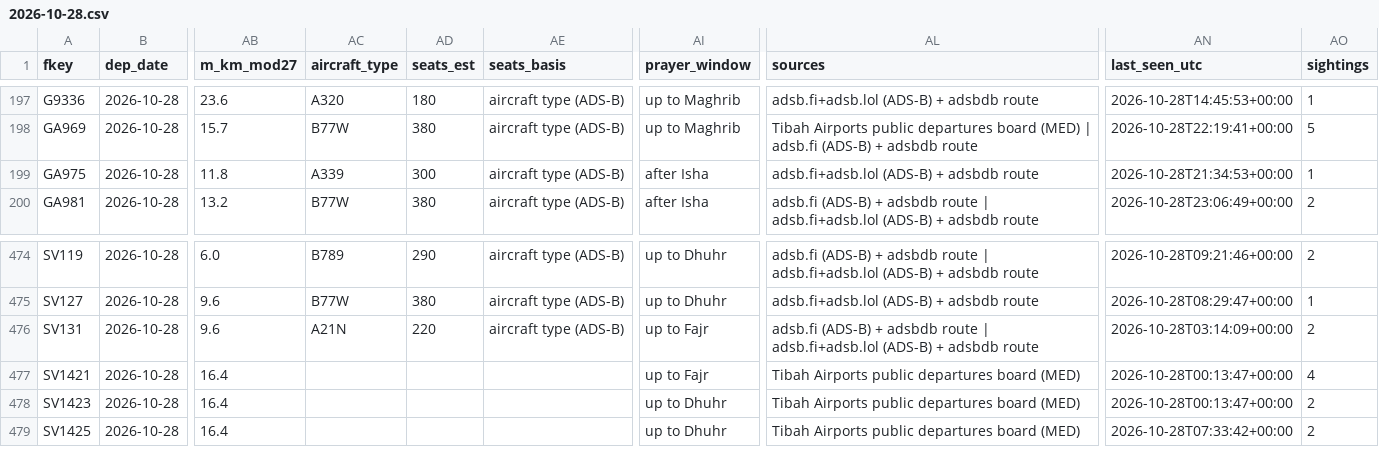
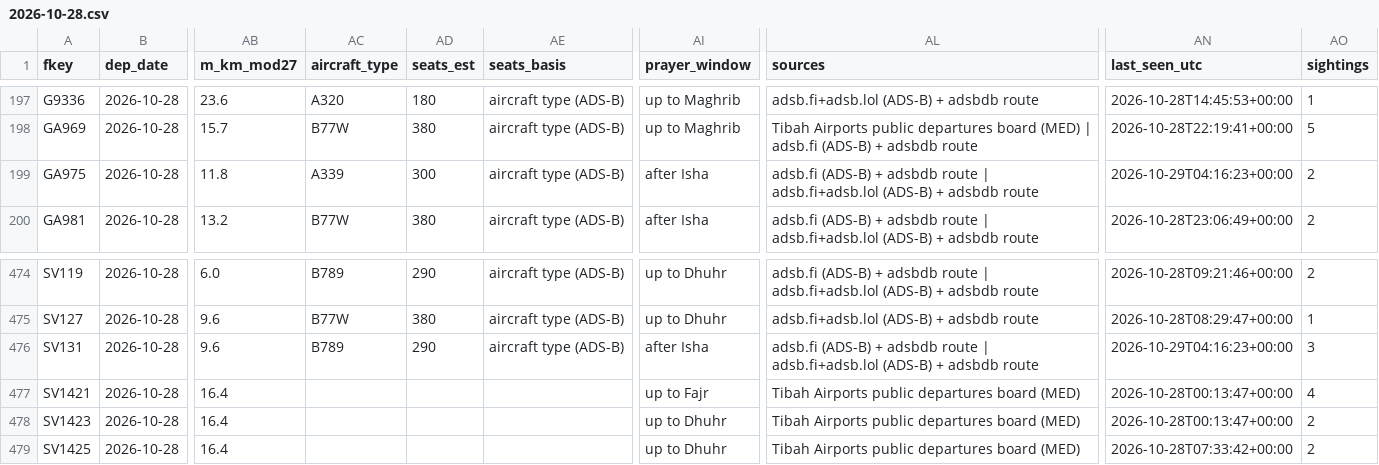
Before and after one commit to mrbugimposter3-ship-it/haramain-flights-live, a CSV file: data/flights/2026-10-28.csv, drawn as a sheet; only a part is shown, gaps mark what is left out; the diff names each change by its address in the sheet, - before the commit and + after, or states it on an @@ line.

```diff
--- a/data/flights/2026-10-28.csv
+++ b/data/flights/2026-10-28.csv
-AL199 (sources): adsb.fi+adsb.lol (ADS-B)…
+AL199 (sources): adsb.fi (ADS-B) + adsbdb route | adsb.fi+adsb.lol (ADS-B)…
-AN199 (last_seen_utc): 2026-10-28T21:34:53+00:00
+AN199 (last_seen_utc): 2026-10-29T04:16:23+00:00
-AO199 (sightings): 1
+AO199 (sightings): 2
-AC476 (aircraft_type): A21N
+AC476 (aircraft_type): B789
-AD476 (seats_est): 220
+AD476 (seats_est): 290
-AI476 (prayer_window): up to Fajr
+AI476 (prayer_window): after Isha
-AN476 (last_seen_utc): 2026-10-28T03:14:09+00:00
+AN476 (last_seen_utc): 2026-10-29T04:16:23+00:00
-AO476 (sightings): 2
+AO476 (sightings): 3
```
Also changed, not shown: data/flights/2026-10-29.csv, data/flights/2026-10-30.csv, 28 other files.
